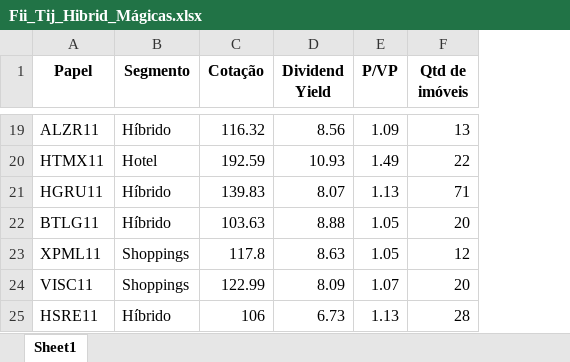
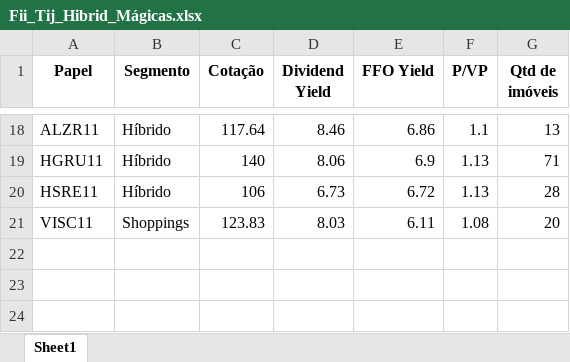
Before and after one commit to henricovisky/App_web_Analise_Fundamentalista_Acoes, an Excel workbook: Fii_Tij_Hibrid_Mágicas.xlsx, sheet Sheet1, drawn as a sheet; only a part is shown, gaps mark what is left out; values as stored, in another font and other column widths than the file's, no borders; removed rows and columns are numbered as before the commit, all else as after; the diff covers the shown part only; the diff names each change by its address in the sheet, - before the commit and + after, or states it on an @@ line.

```diff
--- a/Fii_Tij_Hibrid_Mágicas.xlsx (sheet Sheet1)
+++ b/Fii_Tij_Hibrid_Mágicas.xlsx (sheet Sheet1)
+column E (FFO Yield), rows 18-20: 6.86 | 6.9 | 6.72
-C18 (Cotação): 116.32
+C18 (Cotação): 117.64
-D18 (Dividend Yield): 8.56
+D18 (Dividend Yield): 8.46
-F18 (P/VP): 1.09
+F18 (P/VP): 1.1
-row 20: HTMX11 | Hotel | 192.59 | 10.93 | 1.49 | 22
-C19 (Cotação): 139.83
+C19 (Cotação): 140
-D19 (Dividend Yield): 8.07
+D19 (Dividend Yield): 8.06
-row 22: BTLG11 | Híbrido | 103.63 | 8.88 | 1.05 | 20
-row 23: XPML11 | Shoppings | 117.8 | 8.63 | 1.05 | 12
-row 24: VISC11 | Shoppings | 122.99 | 8.09 | 1.07 | 20
+row 21: VISC11 | Shoppings | 123.83 | 8.03 | 6.11 | 1.08 | 20
```
Also changed, not shown: 5 added rows, 6 removed rows and 20 edited cells elsewhere in this sheet, Ações_Mágicas.xlsx, 3 other files.
